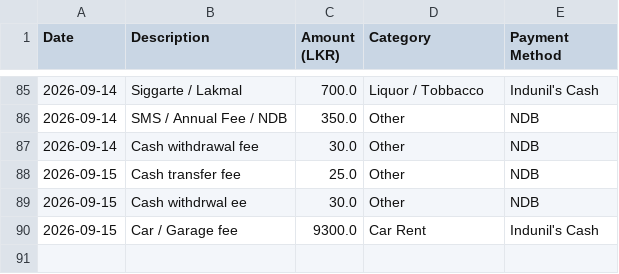
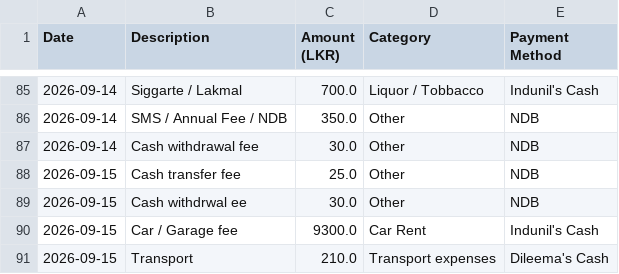
Before and after one commit to idulakpr/family-finance-tracker, a CSV file: data/expenses.csv, drawn as a sheet; only a part is shown, gaps mark what is left out; the diff names each change by its address in the sheet, - before the commit and + after, or states it on an @@ line.

Commit message:
Add new expense

```diff
--- a/data/expenses.csv
+++ b/data/expenses.csv
+row 91: 2026-09-15 | Transport | 210.0 | Transport expenses | Dileema's Cash
```
